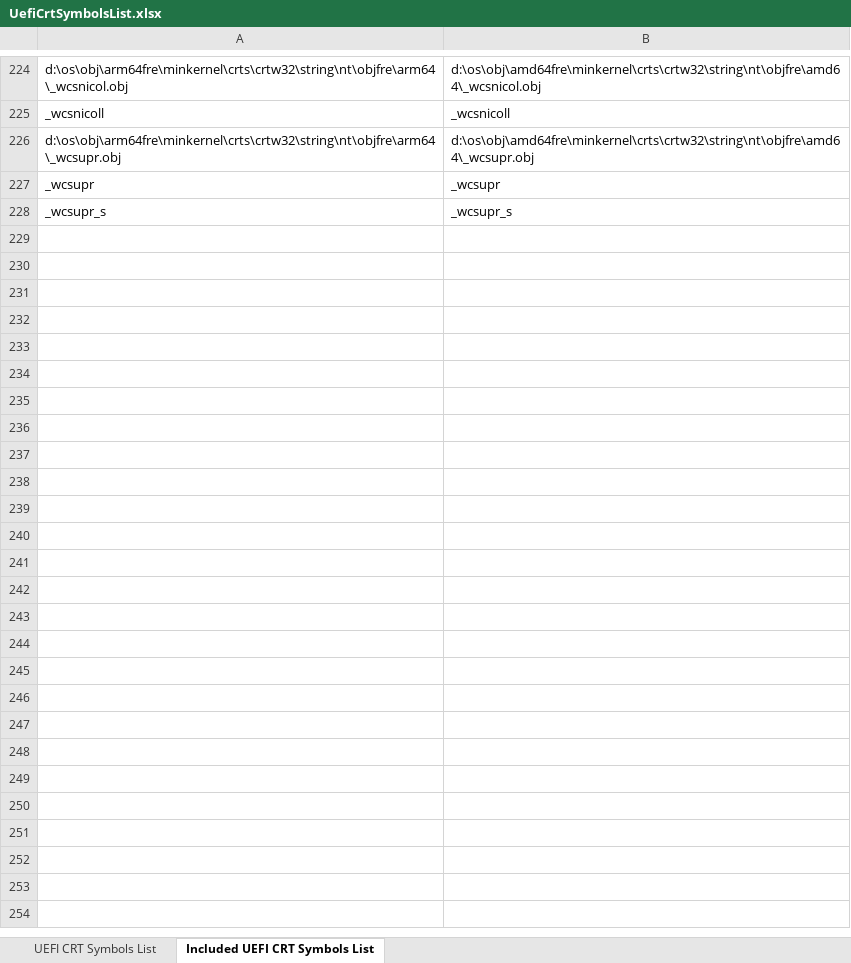
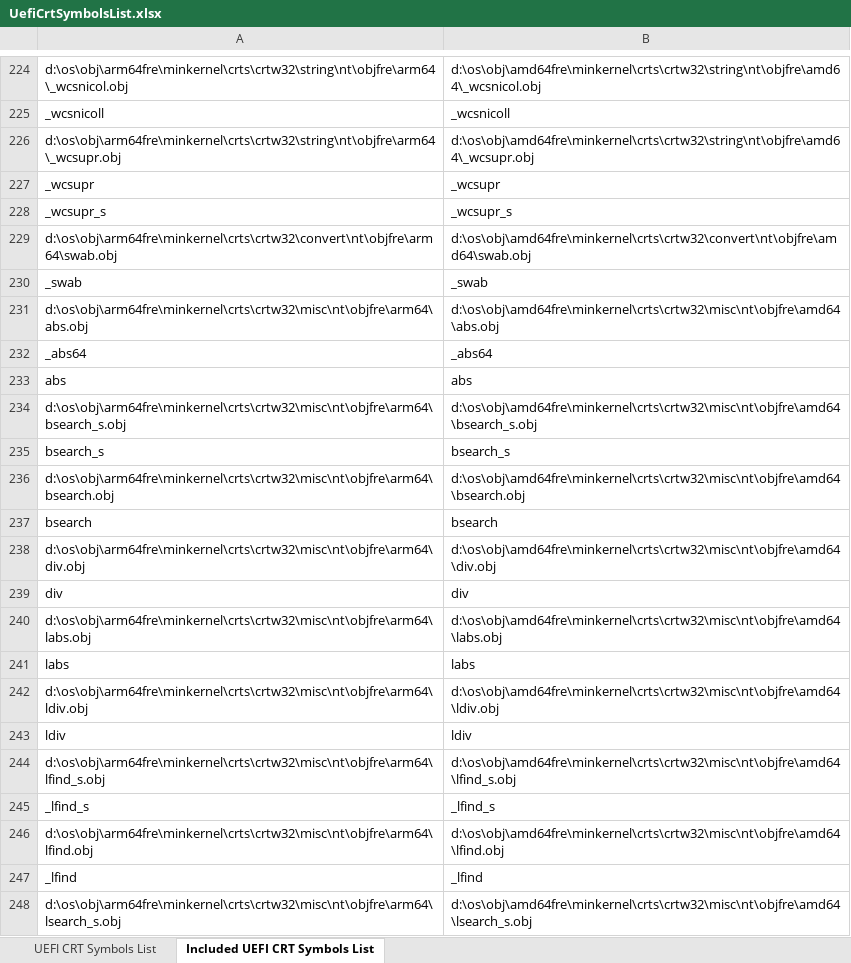
Before and after one commit to ProjectMile/Mile.Windows.NtCrt, an Excel workbook: Mile.NtCrt.References/Lists/UefiCrtSymbolsList.xlsx, sheet Included UEFI CRT Symbols List, drawn as a sheet; only a part is shown, gaps mark what is left out; values as stored, in another font and other column widths than the file's, no borders; the diff covers the shown part only; the diff names each change by its address in the sheet, - before the commit and + after, or states it on an @@ line.

Commit message:
Continue to add objects from libcntpr to Mile.NtCrt.Uefi.

```diff
--- a/Mile.NtCrt.References/Lists/UefiCrtSymbolsList.xlsx (sheet Included UEFI CRT Symbols List)
+++ b/Mile.NtCrt.References/Lists/UefiCrtSymbolsList.xlsx (sheet Included UEFI CRT Symbols List)
+row 229: d:\os\obj\arm64fre\minkernel\crts\crtw32\convert\nt\objfre\arm64\swab.obj | d:\os\obj\amd64fre\minkernel\crts\crtw32\convert\nt\objfre\amd64\swab.obj
+row 230: _swab | _swab
+row 231: d:\os\obj\arm64fre\minkernel\crts\crtw32\misc\nt\objfre\arm64\abs.obj | d:\os\obj\amd64fre\minkernel\crts\crtw32\misc\nt\objfre\amd64\abs.obj
+row 232: _abs64 | _abs64
+row 233: abs | abs
+row 234: d:\os\obj\arm64fre\minkernel\crts\crtw32\misc\nt\objfre\arm64\bsearch_s.obj | d:\os\obj\amd64fre\minkernel\crts\crtw32\misc\nt\objfre\amd64\bsearch_s.obj
+row 235: bsearch_s | bsearch_s
+row 236: d:\os\obj\arm64fre\minkernel\crts\crtw32\misc\nt\objfre\arm64\bsearch.obj | d:\os\obj\amd64fre\minkernel\crts\crtw32\misc\nt\objfre\amd64\bsearch.obj
+row 237: bsearch | bsearch
+row 238: d:\os\obj\arm64fre\minkernel\crts\crtw32\misc\nt\objfre\arm64\div.obj | d:\os\obj\amd64fre\minkernel\crts\crtw32\misc\nt\objfre\amd64\div.obj
+row 239: div | div
+row 240: d:\os\obj\arm64fre\minkernel\crts\crtw32\misc\nt\objfre\arm64\labs.obj | d:\os\obj\amd64fre\minkernel\crts\crtw32\misc\nt\objfre\amd64\labs.obj
+row 241: labs | labs
+row 242: d:\os\obj\arm64fre\minkernel\crts\crtw32\misc\nt\objfre\arm64\ldiv.obj | d:\os\obj\amd64fre\minkernel\crts\crtw32\misc\nt\objfre\amd64\ldiv.obj
+row 243: ldiv | ldiv
+row 244: d:\os\obj\arm64fre\minkernel\crts\crtw32\misc\nt\objfre\arm64\lfind_s.obj | d:\os\obj\amd64fre\minkernel\crts\crtw32\misc\nt\objfre\amd64\lfind_s.obj
+row 245: _lfind_s | _lfind_s
+row 246: d:\os\obj\arm64fre\minkernel\crts\crtw32\misc\nt\objfre\arm64\lfind.obj | d:\os\obj\amd64fre\minkernel\crts\crtw32\misc\nt\objfre\amd64\lfind.obj
+row 247: _lfind | _lfind
+row 248: d:\os\obj\arm64fre\minkernel\crts\crtw32\misc\nt\objfre\arm64\lsearch_s.obj | d:\os\obj\amd64fre\minkernel\crts\crtw32\misc\nt\objfre\amd64\lsearch_s.obj
```
Also changed, not shown: 16 added rows elsewhere in this sheet, sheet UEFI CRT Symbols List, 31 other files.
